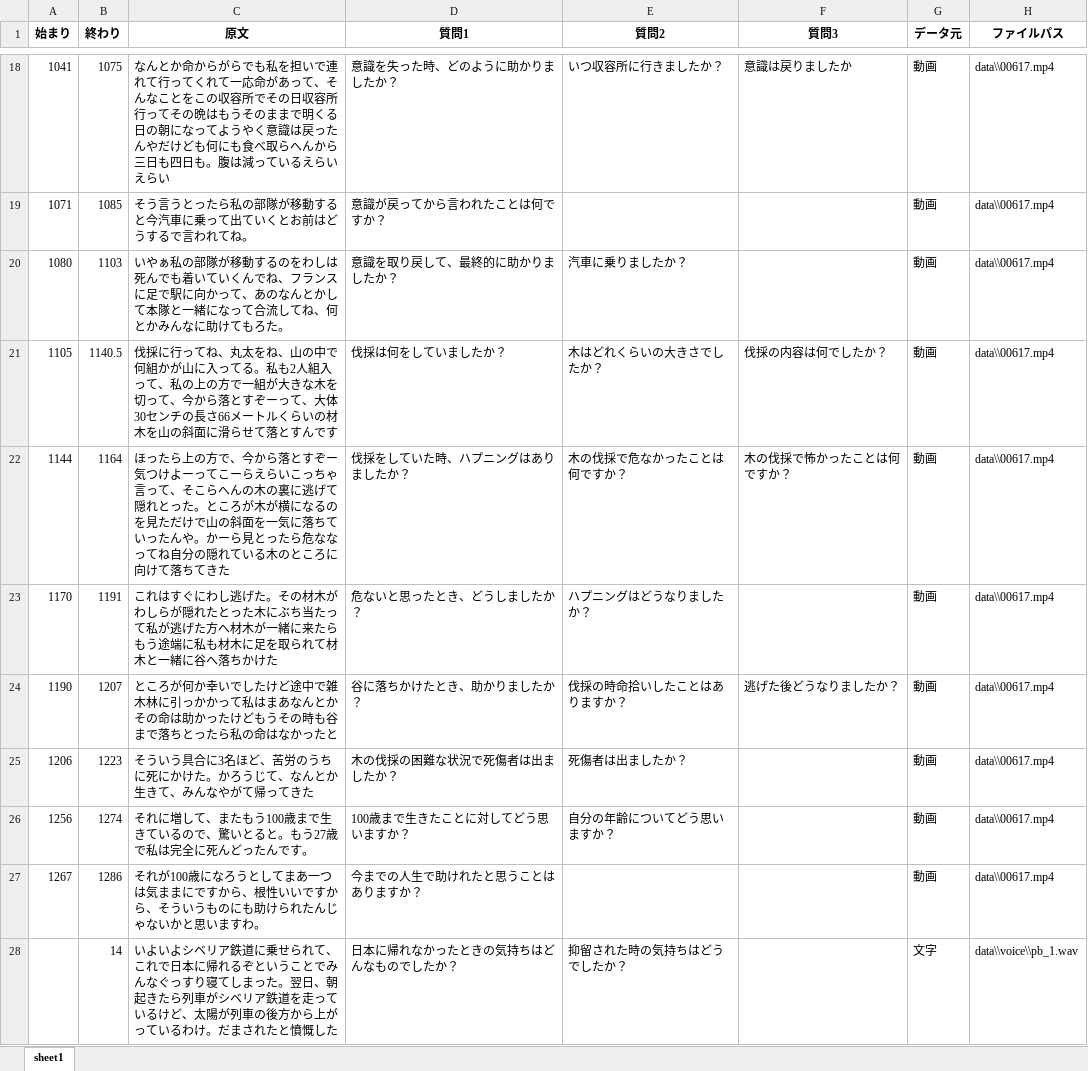
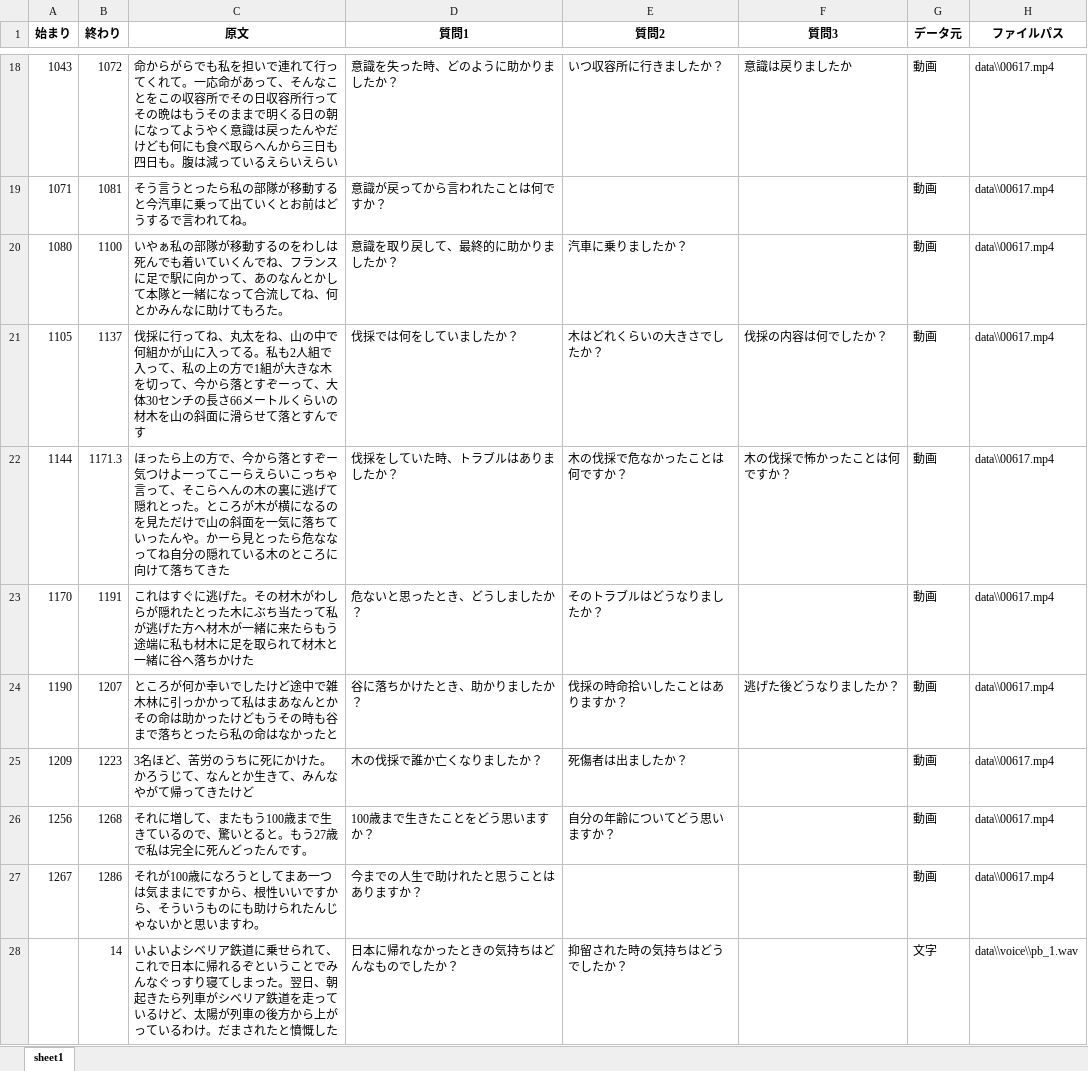
Before and after one commit to kouki-f/souzoukougaku_hikiage, an Excel workbook: data/question_test3.xlsx, sheet sheet1, drawn as a sheet; only a part is shown, gaps mark what is left out; values as stored, in another font and other column widths than the file's, no borders; the diff covers the shown part only; the diff names each change by its address in the sheet, - before the commit and + after, or states it on an @@ line.

```diff
--- a/data/question_test3.xlsx (sheet sheet1)
+++ b/data/question_test3.xlsx (sheet sheet1)
-A18 (始まり): 1041
+A18 (始まり): 1043
-B18 (終わり): 1075
+B18 (終わり): 1072
-C18 (原文): なんとか命からがらでも私を担いで連れて行ってくれて一応命が…
+C18 (原文): 命からがらでも私を担いで連れて行ってくれて。一応命が…
-B19 (終わり): 1085
+B19 (終わり): 1081
-B20 (終わり): 1103
+B20 (終わり): 1100
-B21 (終わり): 1140.5
+B21 (終わり): 1137
-C21 (原文): …も2人組入って、私の上の方で一組が大き…
+C21 (原文): …も2人組で入って、私の上の方で1組が大き…
-D21 (質問1): 伐採は何をしていましたか？
+D21 (質問1): 伐採では何をしていましたか？
-B22 (終わり): 1164
+B22 (終わり): 1171.3
-D22 (質問1): 伐採をしていた時、ハプニングはありましたか？
+D22 (質問1): 伐採をしていた時、トラブルはありましたか？
-C23 (原文): …はすぐにわし逃げた。…
+C23 (原文): …はすぐに逃げた。…
-E23 (質問2): ハプニングはどうなりましたか？
+E23 (質問2): そのトラブルはどうなりましたか？
-A25 (始まり): 1206
+A25 (始まり): 1209
-C25 (原文): そういう具合に3名ほど、苦労のうちに死にかけた。かろうじて、なんとか生きて、みんなやがて帰ってきた
+C25 (原文): 3名ほど、苦労のうちに死にかけた。かろうじて、なんとか生きて、みんなやがて帰ってきたけど
-D25 (質問1): 木の伐採の困難な状況で死傷者は出ましたか？
+D25 (質問1): 木の伐採で誰か亡くなりましたか？
-B26 (終わり): 1274
+B26 (終わり): 1268
-D26 (質問1): 100歳まで生きたことに対してどう思いますか？
+D26 (質問1): 100歳まで生きたことをどう思いますか？
```
Also changed, not shown: 32 edited cells elsewhere in this sheet, 2 other files.
